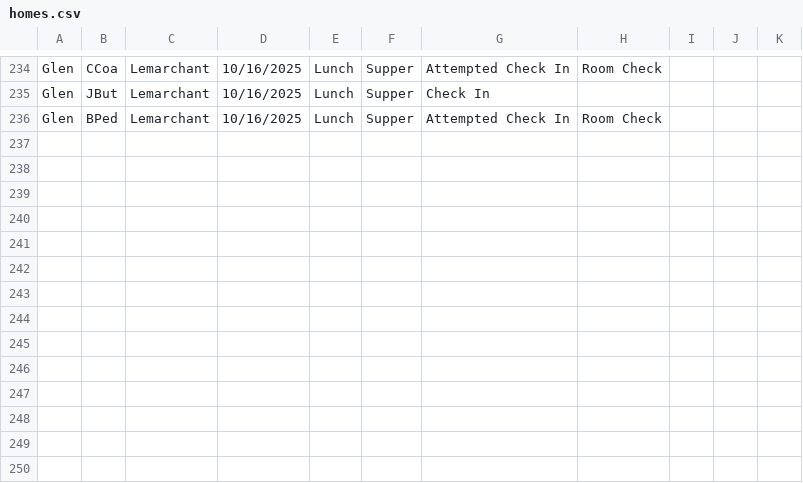
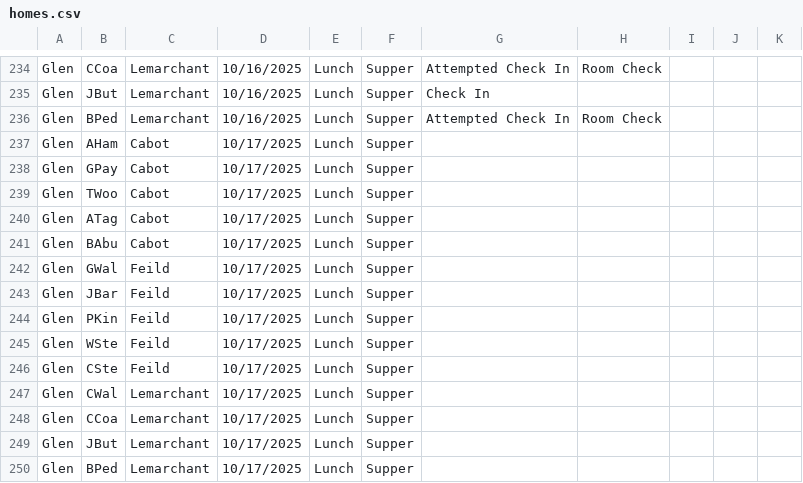
Before and after one commit to rcahill-code/homes-live, a CSV file: data/homes.csv, drawn as a sheet; only a part is shown, gaps mark what is left out.

```diff
--- a/data/homes.csv
+++ b/data/homes.csv
@@ -236 +236,15 @@ Glen,JBut,Lemarchant,10/16/2025,Lunch,Supper,Check In,,,,
 Glen,BPed,Lemarchant,10/16/2025,Lunch,Supper,Attempted Check In,Room Check,,,
+Glen,AHam,Cabot,10/17/2025,Lunch,Supper,,,,,
+Glen,GPay,Cabot,10/17/2025,Lunch,Supper,,,,,
+Glen,TWoo,Cabot,10/17/2025,Lunch,Supper,,,,,
+Glen,ATag,Cabot,10/17/2025,Lunch,Supper,,,,,
+Glen,BAbu,Cabot,10/17/2025,Lunch,Supper,,,,,
+Glen,GWal,Feild,10/17/2025,Lunch,Supper,,,,,
+Glen,JBar,Feild,10/17/2025,Lunch,Supper,,,,,
+Glen,PKin,Feild,10/17/2025,Lunch,Supper,,,,,
+Glen,WSte,Feild,10/17/2025,Lunch,Supper,,,,,
+Glen,CSte,Feild,10/17/2025,Lunch,Supper,,,,,
+Glen,CWal,Lemarchant,10/17/2025,Lunch,Supper,,,,,
+Glen,CCoa,Lemarchant,10/17/2025,Lunch,Supper,,,,,
+Glen,JBut,Lemarchant,10/17/2025,Lunch,Supper,,,,,
+Glen,BPed,Lemarchant,10/17/2025,Lunch,Supper,,,,,
```
